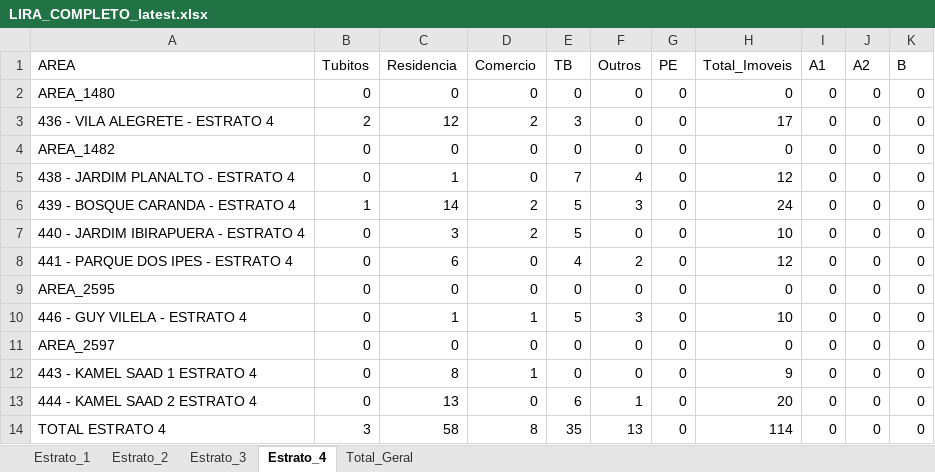
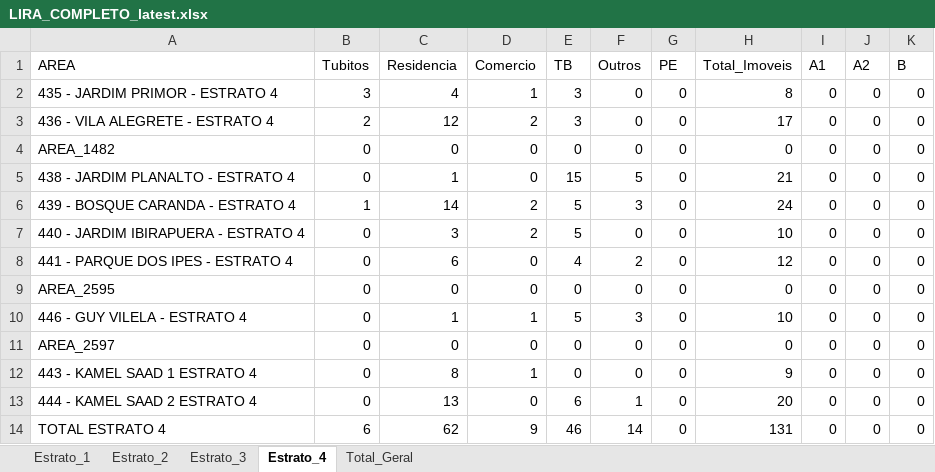
Before and after one commit to LucsDevPro/lira, an Excel workbook: data/LIRA_COMPLETO_latest.xlsx, sheet Estrato_4, drawn as a sheet; only a part is shown; values as stored, in another font and other column widths than the file's, no borders; the diff names each change by its address in the sheet, - before the commit and + after, or states it on an @@ line.

```diff
--- a/data/LIRA_COMPLETO_latest.xlsx (sheet Estrato_4)
+++ b/data/LIRA_COMPLETO_latest.xlsx (sheet Estrato_4)
-A2 (AREA): AREA_1480
+A2 (AREA): 435 - JARDIM PRIMOR - ESTRATO 4
-B2 (Tubitos): 0
+B2 (Tubitos): 3
-C2 (Residencia): 0
+C2 (Residencia): 4
-D2 (Comercio): 0
+D2 (Comercio): 1
-E2 (TB): 0
+E2 (TB): 3
-H2 (Total_Imoveis): 0
+H2 (Total_Imoveis): 8
-E5 (TB): 7
+E5 (TB): 15
-F5 (Outros): 4
+F5 (Outros): 5
-H5 (Total_Imoveis): 12
+H5 (Total_Imoveis): 21
-B14 (Tubitos): 3
+B14 (Tubitos): 6
-C14 (Residencia): 58
+C14 (Residencia): 62
-D14 (Comercio): 8
+D14 (Comercio): 9
-E14 (TB): 35
+E14 (TB): 46
-F14 (Outros): 13
+F14 (Outros): 14
-H14 (Total_Imoveis): 114
+H14 (Total_Imoveis): 131
```
Also changed, not shown: sheet Total_Geral, sheet Estrato_3, sheet Estrato_2, sheet Estrato_1, 3 other files.
